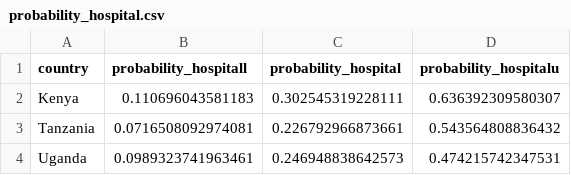
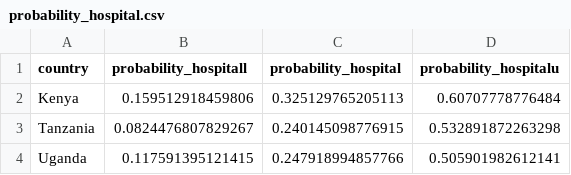
Before and after one commit to mrc-ide/commal, a CSV file: figures_tables/probability_hospital.csv, drawn as a sheet.

Commit message:
Add hospitaliation cascade functionality

```diff
--- a/figures_tables/probability_hospital.csv
+++ b/figures_tables/probability_hospital.csv
@@ -1,4 +1,4 @@
 "country","probability_hospitall","probability_hospital","probability_hospitalu"
-"Kenya",0.110696043581183,0.302545319228111,0.636392309580307
-"Tanzania",0.0716508092974081,0.226792966873661,0.543564808836432
-"Uganda",0.0989323741963461,0.246948838642573,0.474215742347531
+"Kenya",0.159512918459806,0.325129765205113,0.60707778776484
+"Tanzania",0.0824476807829267,0.240145098776915,0.532891872263298
+"Uganda",0.117591395121415,0.247918994857766,0.505901982612141
```
Also changed, not shown: 6 other files.
